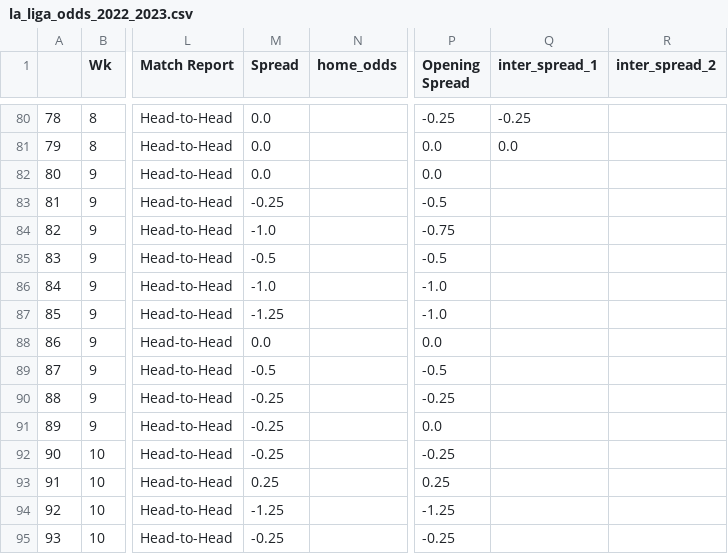
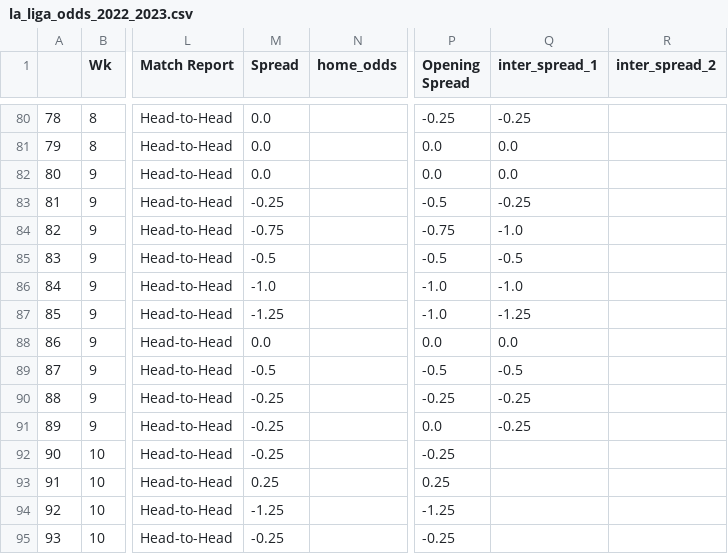
Before and after one commit to ZeNoonan/premier_league, a CSV file: la_liga_odds_2022_2023.csv, drawn as a sheet; only a part is shown, gaps mark what is left out; the diff names each change by its address in the sheet, - before the commit and + after, or states it on an @@ line.

```diff
--- a/la_liga_odds_2022_2023.csv
+++ b/la_liga_odds_2022_2023.csv
-Q82 (inter_spread_1): (empty)
+Q82 (inter_spread_1): 0.0
-Q83 (inter_spread_1): (empty)
+Q83 (inter_spread_1): -0.25
-M84 (Spread): -1.0
+M84 (Spread): -0.75
-Q84 (inter_spread_1): (empty)
+Q84 (inter_spread_1): -1.0
-Q85 (inter_spread_1): (empty)
+Q85 (inter_spread_1): -0.5
-Q86 (inter_spread_1): (empty)
+Q86 (inter_spread_1): -1.0
-Q87 (inter_spread_1): (empty)
+Q87 (inter_spread_1): -1.25
-Q88 (inter_spread_1): (empty)
+Q88 (inter_spread_1): 0.0
-Q89 (inter_spread_1): (empty)
+Q89 (inter_spread_1): -0.5
-Q90:Q91 (inter_spread_1): (empty)
+Q90:Q91 (inter_spread_1): -0.25
```
Also changed, not shown: 1 other file.
